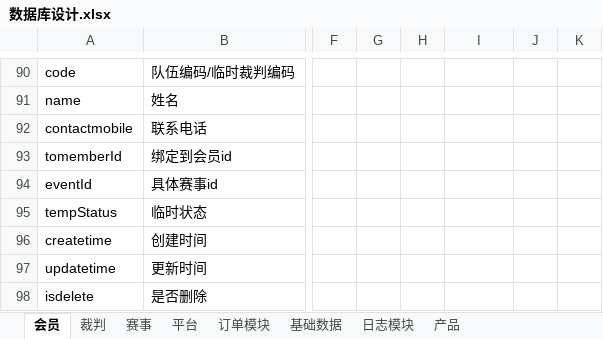
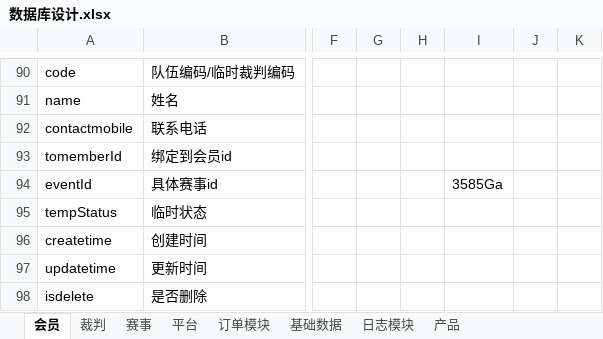
Before and after one commit to huxuanchenxy/nsda, an Excel workbook: doc/数据库设计.xlsx, sheet 会员, drawn as a sheet; only a part is shown, gaps mark what is left out; values as stored, in another font and other column widths than the file's, no borders; the diff names each change by its address in the sheet, - before the commit and + after, or states it on an @@ line.

```diff
--- a/doc/数据库设计.xlsx (sheet 会员)
+++ b/doc/数据库设计.xlsx (sheet 会员)
-I94: (empty)
+I94: 3585Ga
```
Also changed, not shown: sheet 赛事, 8 other files.
